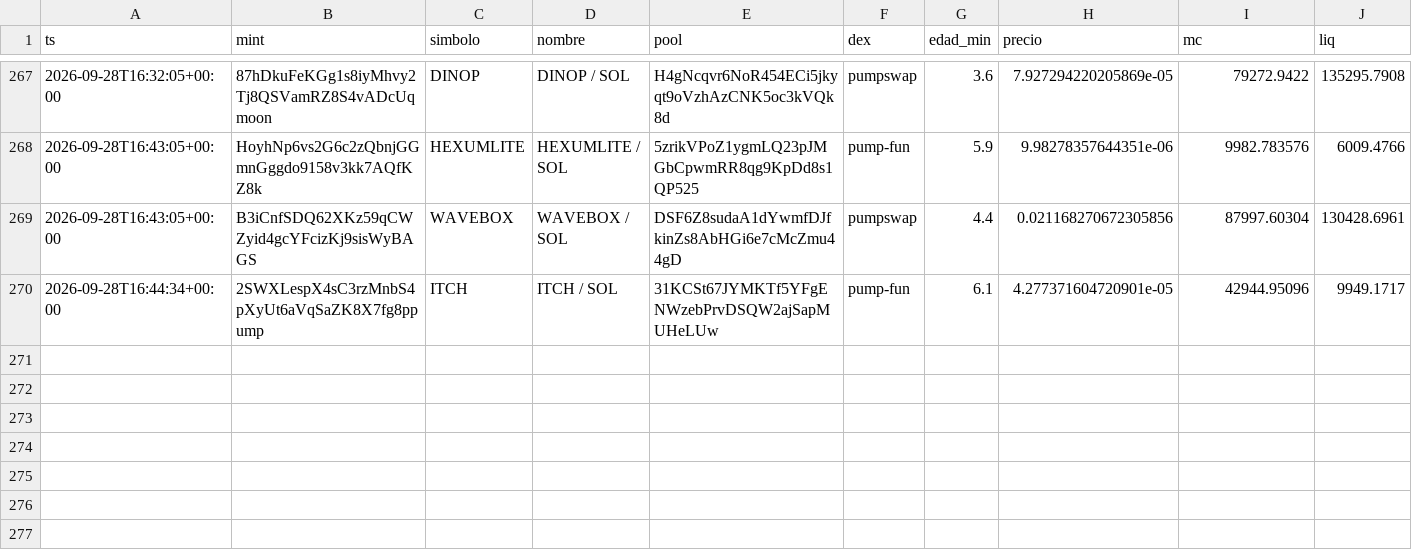
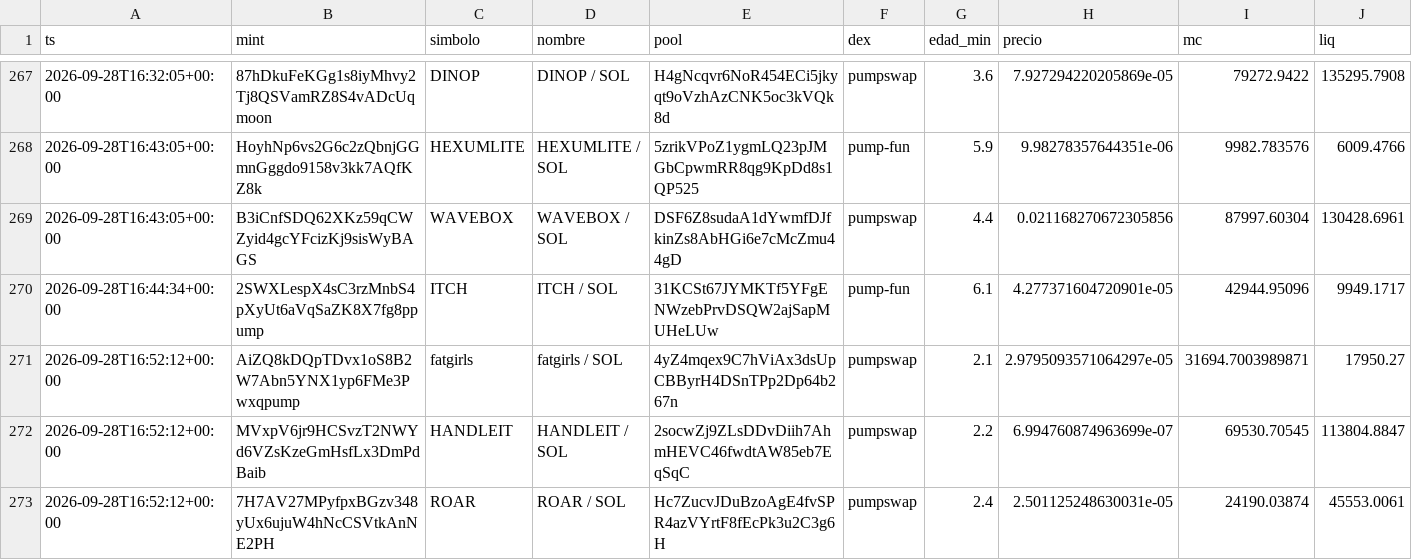
Before and after one commit to eriphelo15/An-lisis-cuantitativo, a CSV file: alertas.csv, drawn as a sheet; only a part is shown, gaps mark what is left out; rows hold the shown columns only; the diff names each change by its address in the sheet, - before the commit and + after, or states it on an @@ line.

```diff
--- a/alertas.csv
+++ b/alertas.csv
+row 271: 2026-09-28T16:52:12+00:00 | AiZQ8kDQpTDvx1oS8B2W7Abn5YNX1yp6FMe3Pwxqpump | fatgirls | fatgirls / SOL | 4yZ4mqex9C7hViAx3dsUpCBByrH4DSnTPp2Dp64b267n | pumpswap | 2.1 | 2.9795093571064297e-05 | 31694.7003989871 | 17950.27
+row 272: 2026-09-28T16:52:12+00:00 | MVxpV6jr9HCSvzT2NWYd6VZsKzeGmHsfLx3DmPdBaib | HANDLEIT | HANDLEIT / SOL | 2socwZj9ZLsDDvDiih7AhmHEVC46fwdtAW85eb7EqSqC | pumpswap | 2.2 | 6.994760874963699e-07 | 69530.70545 | 113804.8847
+row 273: 2026-09-28T16:52:12+00:00 | 7H7AV27MPyfpxBGzv348yUx6ujuW4hNcCSVtkAnNE2PH | ROAR | ROAR / SOL | Hc7ZucvJDuBzoAgE4fvSPR4azVYrtF8fEcPk3u2C3g6H | pumpswap | 2.4 | 2.501125248630031e-05 | 24190.03874 | 45553.0061
```
Also changed, not shown: 5 other files.
